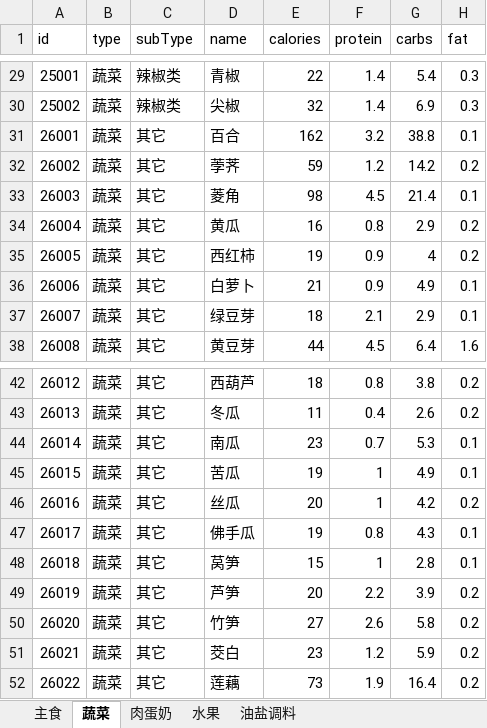
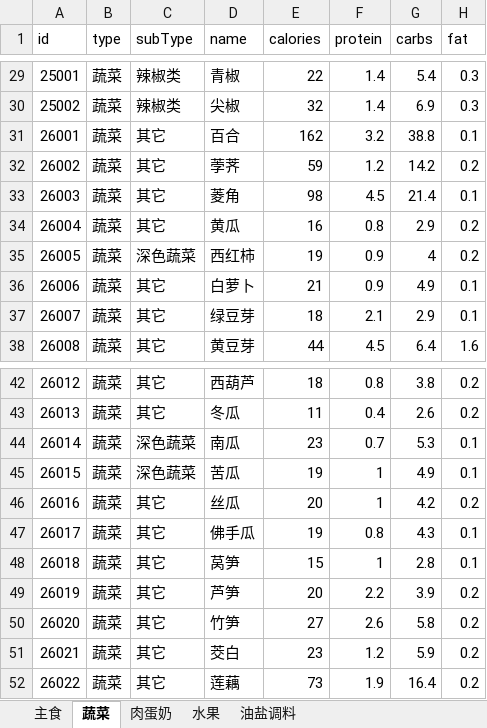
Before and after one commit to ghost200802/HealtyDiet, an Excel workbook: Tools/foods.xlsx, sheet 蔬菜, drawn as a sheet; only a part is shown, gaps mark what is left out; values as stored, in another font and other column widths than the file's, no borders; the diff names each change by its address in the sheet, - before the commit and + after, or states it on an @@ line.

Commit message:
add frontEnd FoodService

```diff
--- a/Tools/foods.xlsx (sheet 蔬菜)
+++ b/Tools/foods.xlsx (sheet 蔬菜)
-C35 (subType): 其它
+C35 (subType): 深色蔬菜
-C44:C45 (subType): 其它
+C44:C45 (subType): 深色蔬菜
```
Also changed, not shown: 7 other files.
